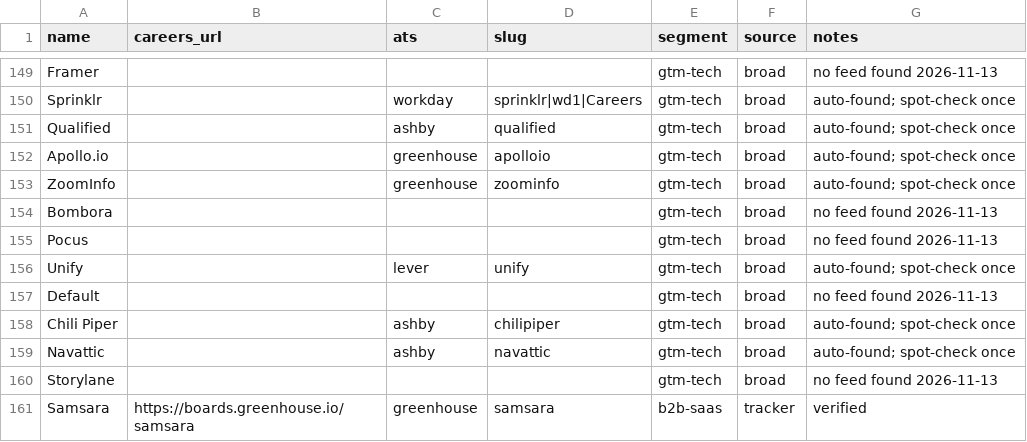
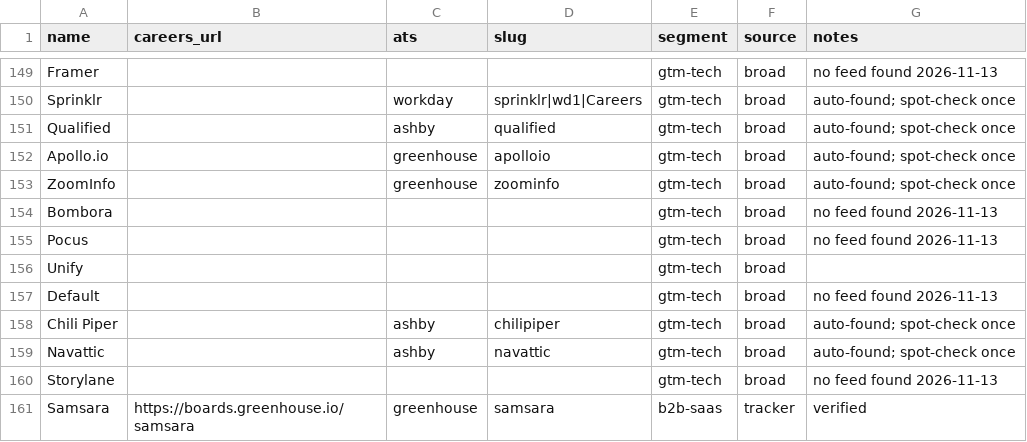
Before and after one commit to glalegre-ctrl/GTM-radar, a CSV file: companies.csv, drawn as a sheet; only a part is shown, gaps mark what is left out.

```diff
--- a/companies.csv
+++ b/companies.csv
@@ -155,3 +155,3 @@ Bombora,,,,gtm-tech,broad,no feed found 2026-11-13
 Pocus,,,,gtm-tech,broad,no feed found 2026-11-13
-Unify,,lever,unify,gtm-tech,broad,auto-found; spot-check once
+Unify,,,,gtm-tech,broad,
 Default,,,,gtm-tech,broad,no feed found 2026-11-13
```
Also changed, not shown: 2 other files.
